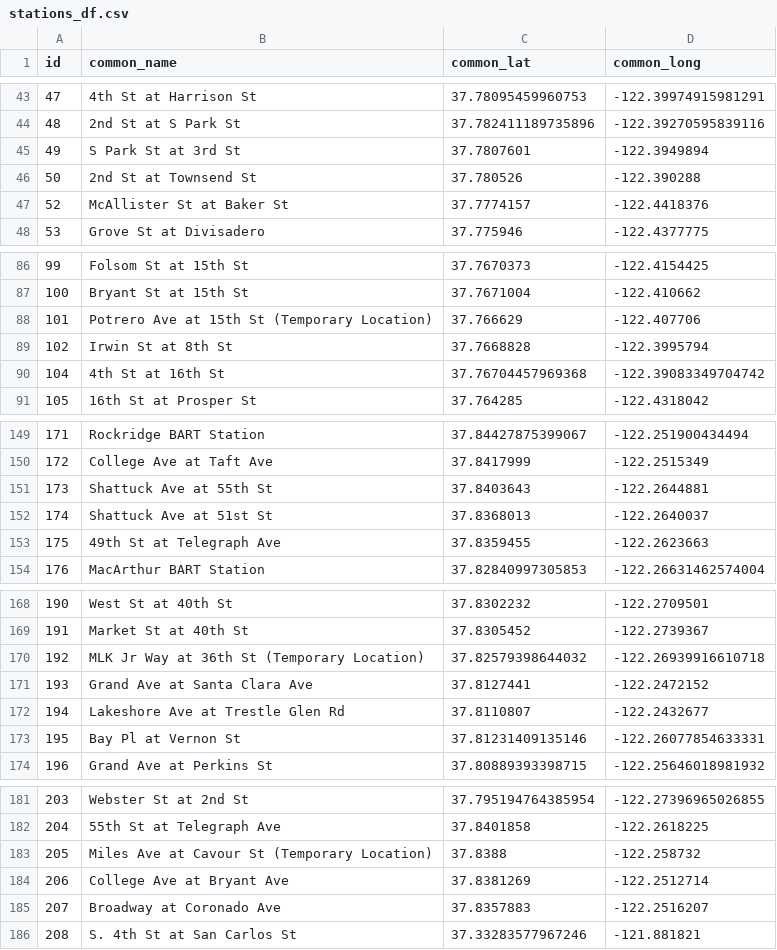
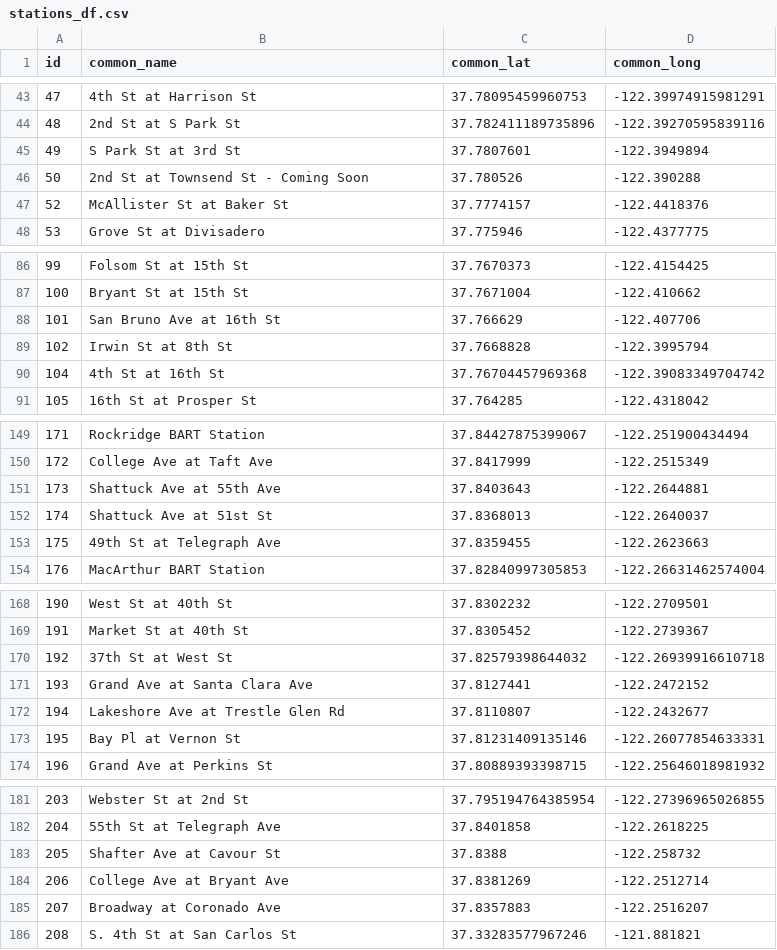
Before and after one commit to FredrickMMartin/Data_exploration_with_Python, a CSV file: Dfs/stations_df.csv (was stations_df.csv), drawn as a sheet; only a part is shown, gaps mark what is left out; the diff covers the shown part only.

```diff
--- a/stations_df.csv
+++ b/Dfs/stations_df.csv
@@ -45,3 +45,3 @@ id,common_name,common_lat,common_long
 49,S Park St at 3rd St,37.7807601,-122.3949894
-50,2nd St at Townsend St,37.780526,-122.390288
+50,2nd St at Townsend St - Coming Soon,37.780526,-122.390288
 52,McAllister St at Baker St,37.7774157,-122.4418376
@@ -87,3 +87,3 @@ id,common_name,common_lat,common_long
 100,Bryant St at 15th St,37.7671004,-122.410662
-101,Potrero Ave at 15th St (Temporary Location),37.766629,-122.407706
+101,San Bruno Ave at 16th St,37.766629,-122.407706
 102,Irwin St at 8th St,37.7668828,-122.3995794
@@ -150,3 +150,3 @@ id,common_name,common_lat,common_long
 172,College Ave at Taft Ave,37.8417999,-122.2515349
-173,Shattuck Ave at 55th St,37.8403643,-122.2644881
+173,Shattuck Ave at 55th Ave,37.8403643,-122.2644881
 174,Shattuck Ave at 51st St,37.8368013,-122.2640037
@@ -169,3 +169,3 @@ id,common_name,common_lat,common_long
 191,Market St at 40th St,37.8305452,-122.2739367
-192,MLK Jr Way at 36th St (Temporary Location),37.82579398644032,-122.26939916610718
+192,37th St at West St,37.82579398644032,-122.26939916610718
 193,Grand Ave at Santa Clara Ave,37.8127441,-122.2472152
@@ -182,3 +182,3 @@ id,common_name,common_lat,common_long
 204,55th St at Telegraph Ave,37.8401858,-122.2618225
-205,Miles Ave at Cavour St (Temporary Location),37.8388,-122.258732
+205,Shafter Ave at Cavour St,37.8388,-122.258732
 206,College Ave at Bryant Ave,37.8381269,-122.2512714
```
Also changed, not shown: 4 edited cells elsewhere in this file, 7 other files.
